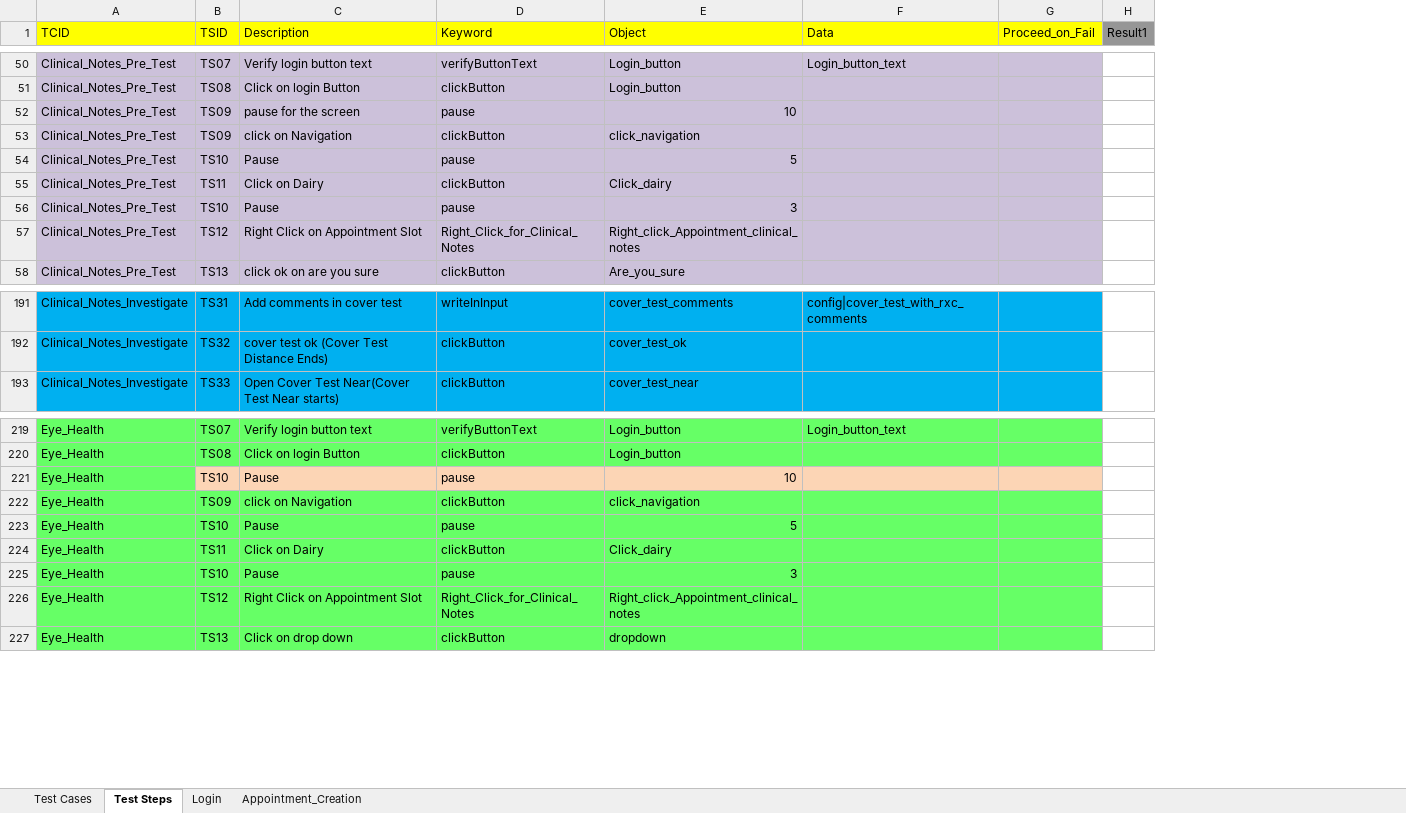
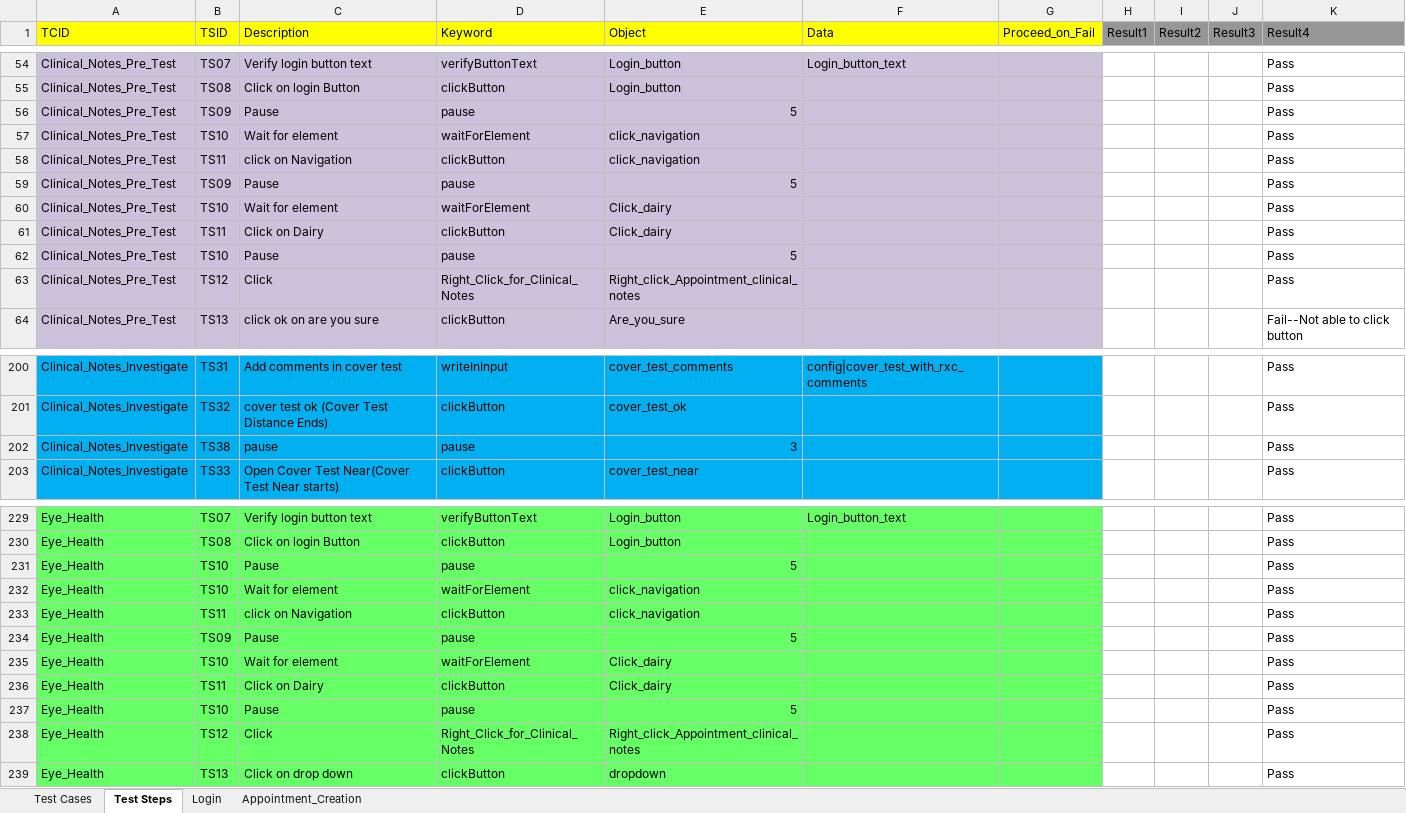
Before and after one commit to geek-boy-26/hybrid_project_spec, an Excel workbook: src/com/qtpselenium/xls/C Suite.xlsx, sheet Test Steps, drawn as a sheet; only a part is shown, gaps mark what is left out; values as stored, in another font and other column widths than the file's, no borders; removed rows and columns are numbered as before the commit, all else as after; the diff covers the shown part only; the diff names each change by its address in the sheet, - before the commit and + after, or states it on an @@ line.

```diff
--- a/src/com/qtpselenium/xls/C Suite.xlsx (sheet Test Steps)
+++ b/src/com/qtpselenium/xls/C Suite.xlsx (sheet Test Steps)
+column I (Result2), empty
+column J (Result3), empty
+column K (Result4), rows 54-56: all Pass; row 58: Pass; rows 62-64: Pass | Pass | Fail--Not able to click button; rows 200-201: Pass | Pass; row 203: Pass; rows 229-231: all Pass; rows 236-239: all Pass
-C56 (Description): pause for the screen
+C56 (Description): Pause
-E56 (Object): 10
+E56 (Object): 5
+row 57: Clinical_Notes_Pre_Test | TS10 | Wait for element | waitForElement | click_navigation |  |  |  |  |  | Pass
-B58 (TSID): TS09
+B58 (TSID): TS11
+row 59: Clinical_Notes_Pre_Test | TS09 | Pause | pause | 5 |  |  |  |  |  | Pass
+row 60: Clinical_Notes_Pre_Test | TS10 | Wait for element | waitForElement | Click_dairy |  |  |  |  |  | Pass
@@ row 55 moved to row 61: Clinical_Notes_Pre_Test @@
-row 56: Clinical_Notes_Pre_Test | TS10 | Pause | pause | 3
-C63 (Description): Right Click on Appointment Slot
+C63 (Description): Click
+row 202: Clinical_Notes_Investigate | TS38 | pause | pause | 3 |  |  |  |  |  | Pass
-row 221: Eye_Health | TS10 | Pause | pause | 10
-row 222: Eye_Health | TS09 | click on Navigation | clickButton | click_navigation
+row 232: Eye_Health | TS10 | Wait for element | waitForElement | click_navigation |  |  |  |  |  | Pass
+row 233: Eye_Health | TS11 | click on Navigation | clickButton | click_navigation |  |  |  |  |  | Pass
+row 234: Eye_Health | TS09 | Pause | pause | 5 |  |  |  |  |  | Pass
+row 235: Eye_Health | TS10 | Wait for element | waitForElement | Click_dairy |  |  |  |  |  | Pass
-E237 (Object): 3
+E237 (Object): 5
-C238 (Description): Right Click on Appointment Slot
+C238 (Description): Click
```
Also changed, not shown: other rows of this sheet, sheet Test Cases, bin/com/qtpselenium/xls/C Suite.xlsx, 12 other files.
